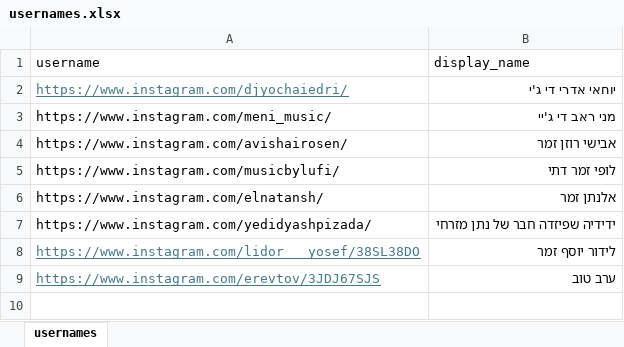
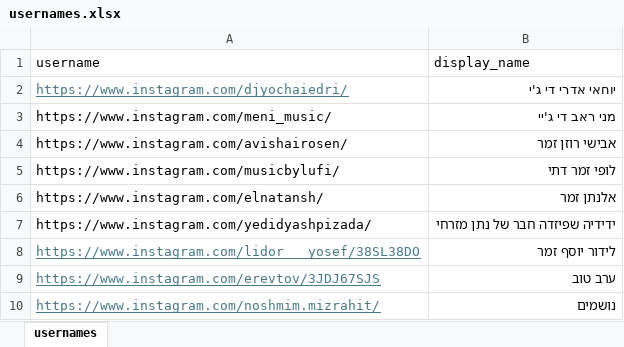
Before and after one commit to shaitpgu15VS001/instagram-stories-to-dropbox, an Excel workbook: usernames.xlsx, sheet usernames, drawn as a sheet; values as stored, in another font and other column widths than the file's, no borders; the diff names each change by its address in the sheet, - before the commit and + after, or states it on an @@ line.

```diff
--- a/usernames.xlsx (sheet usernames)
+++ b/usernames.xlsx (sheet usernames)
+row 10: https://www.instagram.com/noshmim.mizrahit/ | נושמים
```
Also changed, not shown: 13 other files.
